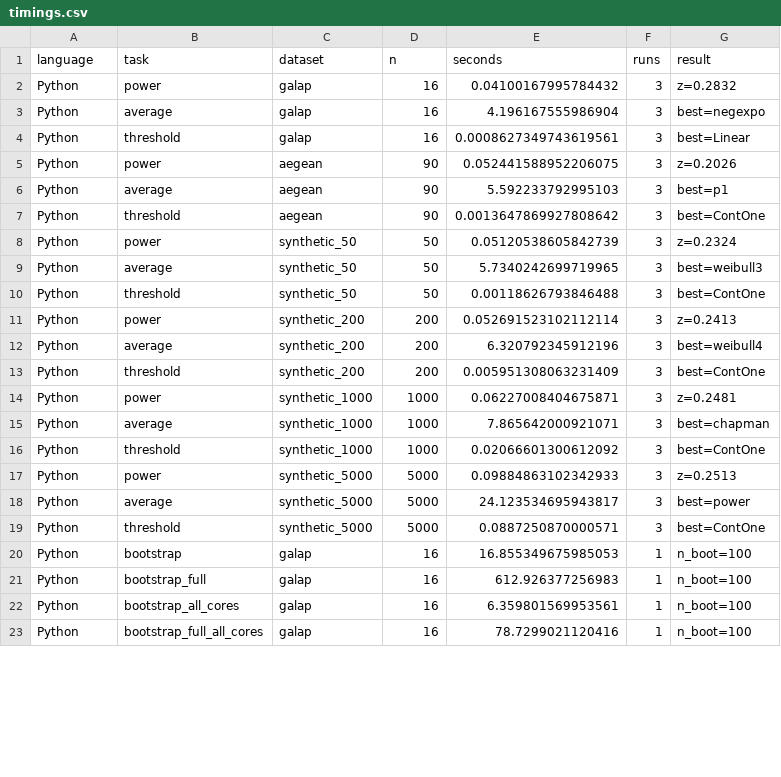
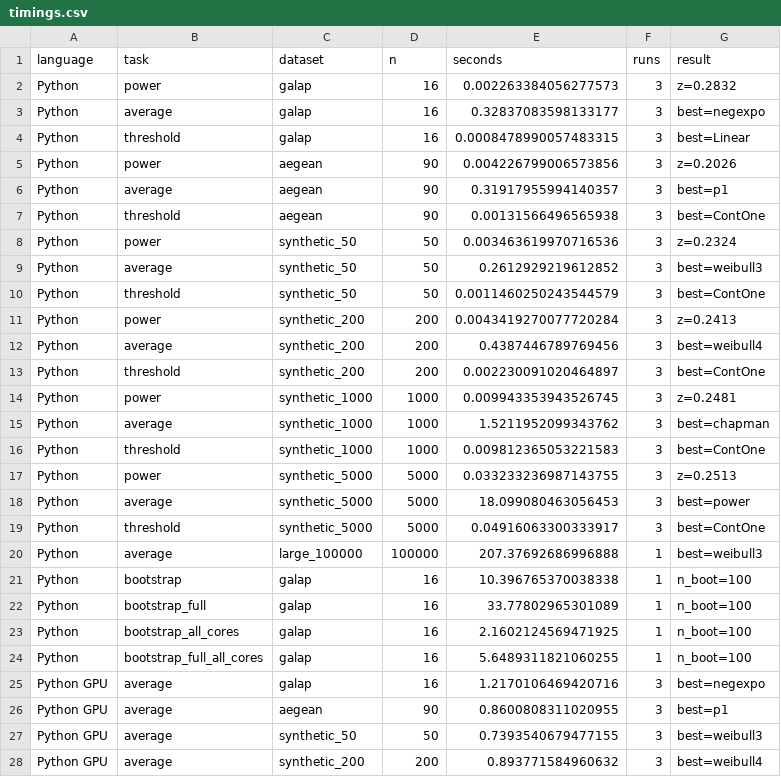
Before and after one commit to jmcmeen/sars, a CSV file: benchmarks/results/amd-ryzen-7-7700/timings.csv, drawn as a sheet; only a part is shown; the diff covers the shown part only.

Commit message:
Benchmarks: results on three machines
Fresh runs of benchmarks/run.py --large 100000 --gpu with everything in
this stack, against R 4.5 and sars 2.1.1: an AMD Ryzen 7 7700 with an RTX
5060 Ti, an Intel Core i5-12400F with an RTX 3060, and an Apple M5 Pro.

- benchmarks/results/ has each machine's timings, speed-ups, machine and
  figure (the 0.11.8 Ryzen run replaced).
- benchmarks/README.md compares them: all 20 models 1.5 to 37 times
  faster than R, the full bootstrap 22 to 29 times, the large table 2.7
  to 2.8 times faster on the GPUs than on the CPUs.
- The README's speed bullet gives the headline numbers.

Fixes #275

```diff
--- a/benchmarks/results/amd-ryzen-7-7700/timings.csv
+++ b/benchmarks/results/amd-ryzen-7-7700/timings.csv
@@ -1,23 +1,28 @@
 language,task,dataset,n,seconds,runs,result
-Python,power,galap,16,0.04100167995784432,3,z=0.2832
-Python,average,galap,16,4.196167555986904,3,best=negexpo
-Python,threshold,galap,16,0.0008627349743619561,3,best=Linear
-Python,power,aegean,90,0.052441588952206075,3,z=0.2026
-Python,average,aegean,90,5.592233792995103,3,best=p1
-Python,threshold,aegean,90,0.0013647869927808642,3,best=ContOne
-Python,power,synthetic_50,50,0.05120538605842739,3,z=0.2324
-Python,average,synthetic_50,50,5.7340242699719965,3,best=weibull3
-Python,threshold,synthetic_50,50,0.00118626793846488,3,best=ContOne
-Python,power,synthetic_200,200,0.052691523102112114,3,z=0.2413
-Python,average,synthetic_200,200,6.320792345912196,3,best=weibull4
-Python,threshold,synthetic_200,200,0.005951308063231409,3,best=ContOne
-Python,power,synthetic_1000,1000,0.06227008404675871,3,z=0.2481
-Python,average,synthetic_1000,1000,7.865642000921071,3,best=chapman
-Python,threshold,synthetic_1000,1000,0.02066601300612092,3,best=ContOne
-Python,power,synthetic_5000,5000,0.09884863102342933,3,z=0.2513
-Python,average,synthetic_5000,5000,24.123534695943817,3,best=power
-Python,threshold,synthetic_5000,5000,0.0887250870000571,3,best=ContOne
-Python,bootstrap,galap,16,16.855349675985053,1,n_boot=100
-Python,bootstrap_full,galap,16,612.926377256983,1,n_boot=100
-Python,bootstrap_all_cores,galap,16,6.359801569953561,1,n_boot=100
-Python,bootstrap_full_all_cores,galap,16,78.7299021120416,1,n_boot=100
+Python,power,galap,16,0.002263384056277573,3,z=0.2832
+Python,average,galap,16,0.32837083598133177,3,best=negexpo
+Python,threshold,galap,16,0.0008478990057483315,3,best=Linear
+Python,power,aegean,90,0.004226799006573856,3,z=0.2026
+Python,average,aegean,90,0.31917955994140357,3,best=p1
+Python,threshold,aegean,90,0.00131566496565938,3,best=ContOne
+Python,power,synthetic_50,50,0.003463619970716536,3,z=0.2324
+Python,average,synthetic_50,50,0.2612929219612852,3,best=weibull3
+Python,threshold,synthetic_50,50,0.0011460250243544579,3,best=ContOne
+Python,power,synthetic_200,200,0.0043419270077720284,3,z=0.2413
+Python,average,synthetic_200,200,0.4387446789769456,3,best=weibull4
+Python,threshold,synthetic_200,200,0.002230091020464897,3,best=ContOne
+Python,power,synthetic_1000,1000,0.009943353943526745,3,z=0.2481
+Python,average,synthetic_1000,1000,1.5211952099343762,3,best=chapman
+Python,threshold,synthetic_1000,1000,0.009812365053221583,3,best=ContOne
+Python,power,synthetic_5000,5000,0.033233236987143755,3,z=0.2513
+Python,average,synthetic_5000,5000,18.099080463056453,3,best=power
+Python,threshold,synthetic_5000,5000,0.04916063300333917,3,best=ContOne
+Python,average,large_100000,100000,207.37692686996888,1,best=weibull3
+Python,bootstrap,galap,16,10.396765370038338,1,n_boot=100
+Python,bootstrap_full,galap,16,33.77802965301089,1,n_boot=100
+Python,bootstrap_all_cores,galap,16,2.1602124569471925,1,n_boot=100
+Python,bootstrap_full_all_cores,galap,16,5.6489311821060255,1,n_boot=100
+Python GPU,average,galap,16,1.2170106469420716,3,best=negexpo
+Python GPU,average,aegean,90,0.8600808311020955,3,best=p1
+Python GPU,average,synthetic_50,50,0.7393540679477155,3,best=weibull3
+Python GPU,average,synthetic_200,200,0.893771584960632,3,best=weibull4
```
Also changed, not shown: 5 added rows and 19 edited cells elsewhere in this file, benchmarks/results/amd-ryzen-7-7700/speedup.csv, 12 other files.
